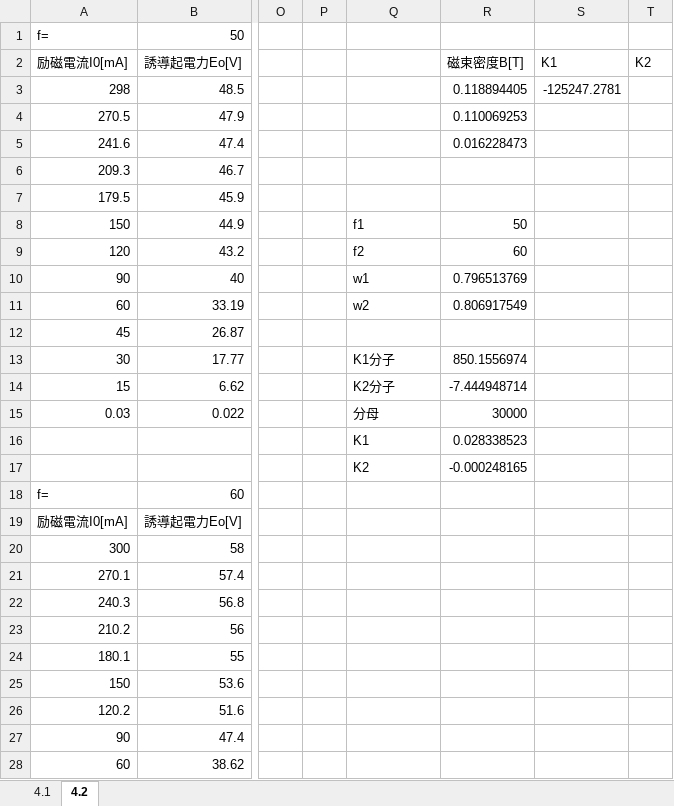
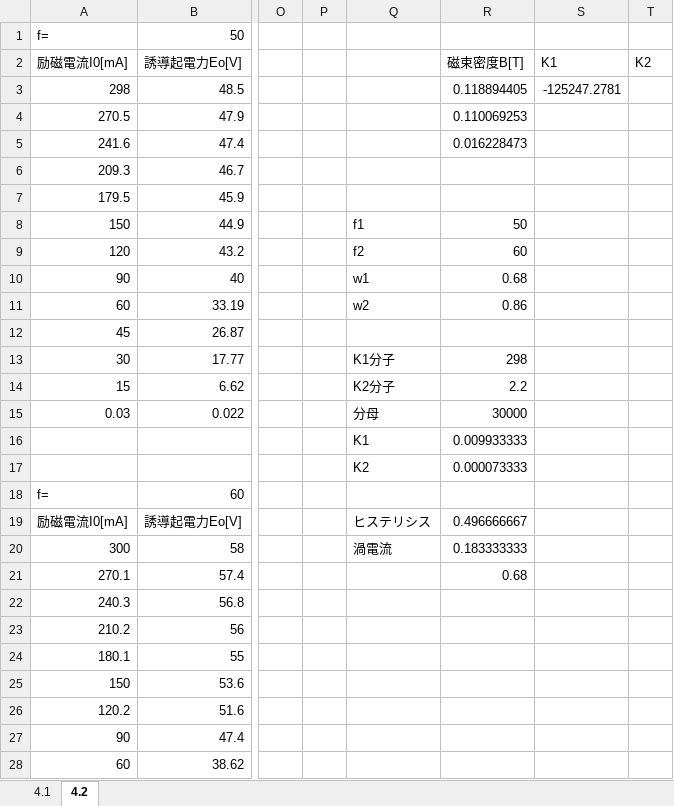
Before and after one commit to surpace0924-note/B2_Experiment, an Excel workbook: 5th/1_1/data/1-1.xlsx, sheet 4.2, drawn as a sheet; only a part is shown, gaps mark what is left out; values as stored, in another font and other column widths than the file's, no borders; charts and pictures not drawn; the diff names each change by its address in the sheet, - before the commit and + after, or states it on an @@ line.

```diff
--- a/5th/1_1/data/1-1.xlsx (sheet 4.2)
+++ b/5th/1_1/data/1-1.xlsx (sheet 4.2)
-R10 (磁束密度B[T]): 0.796513769
+R10 (磁束密度B[T]): 0.68
-R11 (磁束密度B[T]): 0.806917549
+R11 (磁束密度B[T]): 0.86
-R13 (磁束密度B[T]): 850.1556974
+R13 (磁束密度B[T]): 298
-R14 (磁束密度B[T]): -7.444948714
+R14 (磁束密度B[T]): 2.2
-R16 (磁束密度B[T]): 0.028338523
+R16 (磁束密度B[T]): 0.009933333
-R17 (磁束密度B[T]): -0.000248165
+R17 (磁束密度B[T]): 0.000073333
-Q19: (empty)
+Q19: ヒステリシス
-R19 (磁束密度B[T]): (empty)
+R19 (磁束密度B[T]): 0.496666667
-Q20: (empty)
+Q20: 渦電流
-R20 (磁束密度B[T]): (empty)
+R20 (磁束密度B[T]): 0.183333333
-R21 (磁束密度B[T]): (empty)
+R21 (磁束密度B[T]): 0.68
```
Also changed, not shown: charts or pictures, 11 other files.
